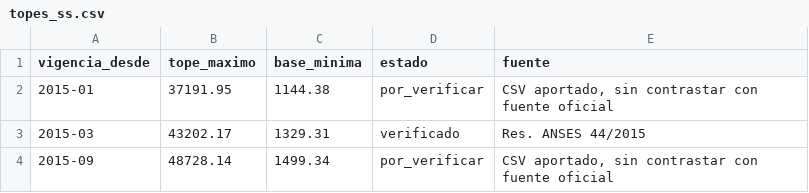
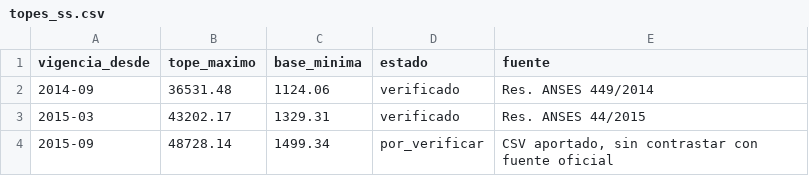
Before and after one commit to snavello/MITRABAJOC, a CSV file: data/topes_ss.csv, drawn as a sheet; only a part is shown; removed rows and columns are numbered as before the commit, all else as after; the diff names each change by its address in the sheet, - before the commit and + after, or states it on an @@ line.

```diff
--- a/data/topes_ss.csv
+++ b/data/topes_ss.csv
-row 2: 2015-01 | 37191.95 | 1144.38 | por_verificar | CSV aportado, sin contrastar con fuente oficial
+row 2: 2014-09 | 36531.48 | 1124.06 | verificado | Res. ANSES 449/2014
```
Also changed, not shown: 14 other files.
